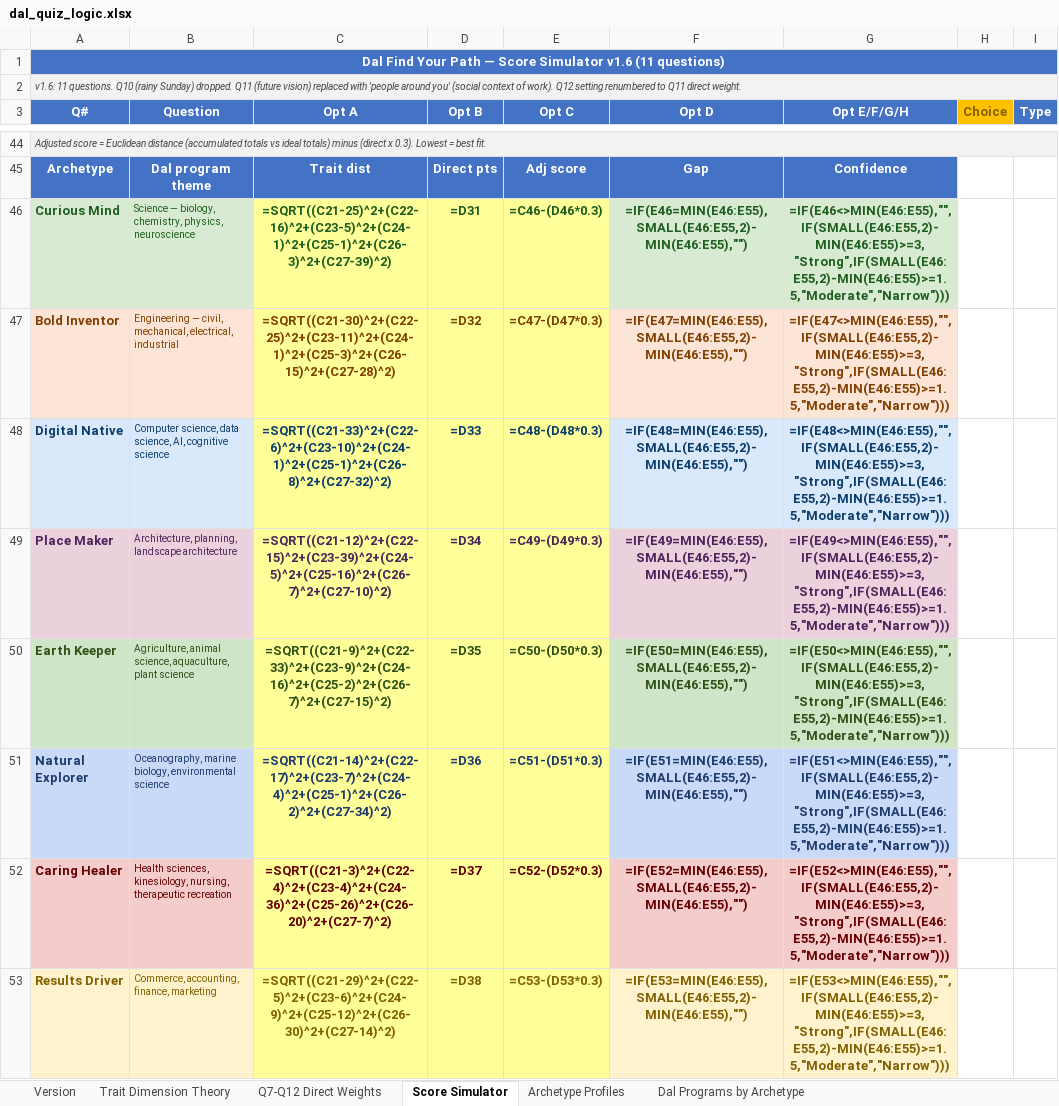
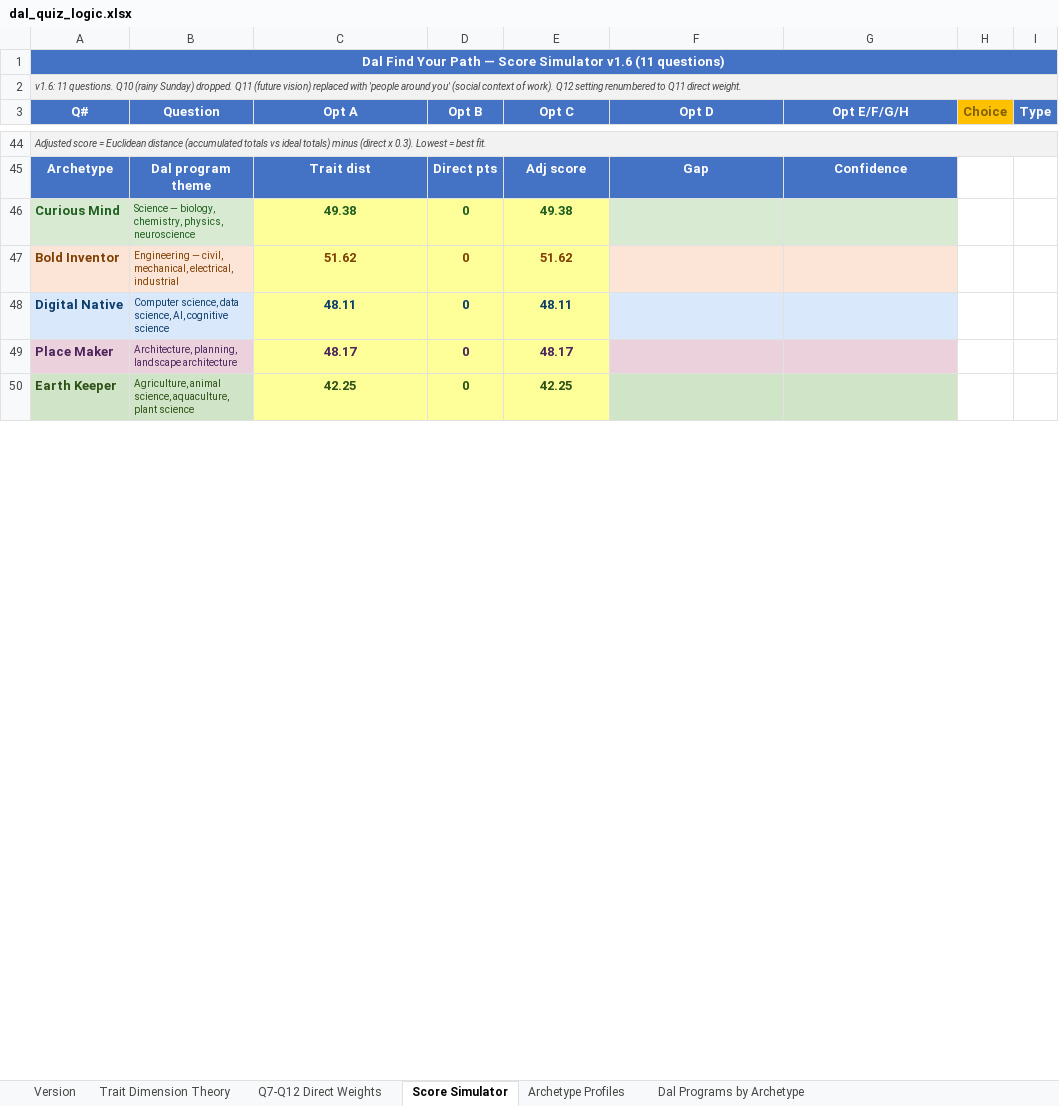
Before and after one commit to matthebb/QuizPilot, an Excel workbook: dal_quiz_logic.xlsx, sheet Score Simulator, drawn as a sheet; only a part is shown, gaps mark what is left out; values as stored, in another font and other column widths than the file's, no borders; formulas without a stored value are shown as written; removed rows and columns are numbered as before the commit, all else as after; the diff covers the shown part only; the diff names each change by its address in the sheet, - before the commit and + after, or states it on an @@ line.

Commit message:
Add files via upload

```diff
--- a/dal_quiz_logic.xlsx (sheet Score Simulator)
+++ b/dal_quiz_logic.xlsx (sheet Score Simulator)
-row 46: Curious Mind | Science — biology, chemistry, physics, neuroscience | =SQRT((C21-25)^2+(C22-16)^2+(C23-5)^2+(C24-1)^2+(C25-1)^2+(C26-3)^2+(C27-39)^2) | =D31 | =C46-(D46*0.3) | =IF(E46=MIN(E46:E55),SMALL(E46:E55,2)-MIN(E46:E55),"") | =IF(E46<>MIN(E46:E55),"",IF(SMALL(E46:E55,2)-MIN(E46:E55)>=3,"Strong",IF(SMALL(E46:E55,2)-MIN(E46:E55)>=1.5,"Moderate","Narrow")))
-row 47: Bold Inventor | Engineering — civil, mechanical, electrical, industrial | =SQRT((C21-30)^2+(C22-25)^2+(C23-11)^2+(C24-1)^2+(C25-3)^2+(C26-15)^2+(C27-28)^2) | =D32 | =C47-(D47*0.3) | =IF(E47=MIN(E46:E55),SMALL(E46:E55,2)-MIN(E46:E55),"") | =IF(E47<>MIN(E46:E55),"",IF(SMALL(E46:E55,2)-MIN(E46:E55)>=3,"Strong",IF(SMALL(E46:E55,2)-MIN(E46:E55)>=1.5,"Moderate","Narrow")))
-row 48: Digital Native | Computer science, data science, AI, cognitive science | =SQRT((C21-33)^2+(C22-6)^2+(C23-10)^2+(C24-1)^2+(C25-1)^2+(C26-8)^2+(C27-32)^2) | =D33 | =C48-(D48*0.3) | =IF(E48=MIN(E46:E55),SMALL(E46:E55,2)-MIN(E46:E55),"") | =IF(E48<>MIN(E46:E55),"",IF(SMALL(E46:E55,2)-MIN(E46:E55)>=3,"Strong",IF(SMALL(E46:E55,2)-MIN(E46:E55)>=1.5,"Moderate","Narrow")))
-row 49: Place Maker | Architecture, planning, landscape architecture | =SQRT((C21-12)^2+(C22-15)^2+(C23-39)^2+(C24-5)^2+(C25-16)^2+(C26-7)^2+(C27-10)^2) | =D34 | =C49-(D49*0.3) | =IF(E49=MIN(E46:E55),SMALL(E46:E55,2)-MIN(E46:E55),"") | =IF(E49<>MIN(E46:E55),"",IF(SMALL(E46:E55,2)-MIN(E46:E55)>=3,"Strong",IF(SMALL(E46:E55,2)-MIN(E46:E55)>=1.5,"Moderate","Narrow")))
-row 50: Earth Keeper | Agriculture, animal science, aquaculture, plant science | =SQRT((C21-9)^2+(C22-33)^2+(C23-9)^2+(C24-16)^2+(C25-2)^2+(C26-7)^2+(C27-15)^2) | =D35 | =C50-(D50*0.3) | =IF(E50=MIN(E46:E55),SMALL(E46:E55,2)-MIN(E46:E55),"") | =IF(E50<>MIN(E46:E55),"",IF(SMALL(E46:E55,2)-MIN(E46:E55)>=3,"Strong",IF(SMALL(E46:E55,2)-MIN(E46:E55)>=1.5,"Moderate","Narrow")))
-row 51: Natural Explorer | Oceanography, marine biology, environmental science | =SQRT((C21-14)^2+(C22-17)^2+(C23-7)^2+(C24-4)^2+(C25-1)^2+(C26-2)^2+(C27-34)^2) | =D36 | =C51-(D51*0.3) | =IF(E51=MIN(E46:E55),SMALL(E46:E55,2)-MIN(E46:E55),"") | =IF(E51<>MIN(E46:E55),"",IF(SMALL(E46:E55,2)-MIN(E46:E55)>=3,"Strong",IF(SMALL(E46:E55,2)-MIN(E46:E55)>=1.5,"Moderate","Narrow")))
-row 52: Caring Healer | Health sciences, kinesiology, nursing, therapeutic recreation | =SQRT((C21-3)^2+(C22-4)^2+(C23-4)^2+(C24-36)^2+(C25-26)^2+(C26-20)^2+(C27-7)^2) | =D37 | =C52-(D52*0.3) | =IF(E52=MIN(E46:E55),SMALL(E46:E55,2)-MIN(E46:E55),"") | =IF(E52<>MIN(E46:E55),"",IF(SMALL(E46:E55,2)-MIN(E46:E55)>=3,"Strong",IF(SMALL(E46:E55,2)-MIN(E46:E55)>=1.5,"Moderate","Narrow")))
-row 53: Results Driver | Commerce, accounting, finance, marketing | =SQRT((C21-29)^2+(C22-5)^2+(C23-6)^2+(C24-9)^2+(C25-12)^2+(C26-30)^2+(C27-14)^2) | =D38 | =C53-(D53*0.3) | =IF(E53=MIN(E46:E55),SMALL(E46:E55,2)-MIN(E46:E55),"") | =IF(E53<>MIN(E46:E55),"",IF(SMALL(E46:E55,2)-MIN(E46:E55)>=3,"Strong",IF(SMALL(E46:E55,2)-MIN(E46:E55)>=1.5,"Moderate","Narrow")))
+row 46: Curious Mind | Science — biology, chemistry, physics, neuroscience | 49.38 | 0 | 49.38
+row 47: Bold Inventor | Engineering — civil, mechanical, electrical, industrial | 51.62 | 0 | 51.62
+row 48: Digital Native | Computer science, data science, AI, cognitive science | 48.11 | 0 | 48.11
+row 49: Place Maker | Architecture, planning, landscape architecture | 48.17 | 0 | 48.17
+row 50: Earth Keeper | Agriculture, animal science, aquaculture, plant science | 42.25 | 0 | 42.25
```
Also changed, not shown: 13 added rows, 10 removed rows and 52 edited cells elsewhere in this sheet, sheet Archetype Profiles, sheet Version, hidden cells.
